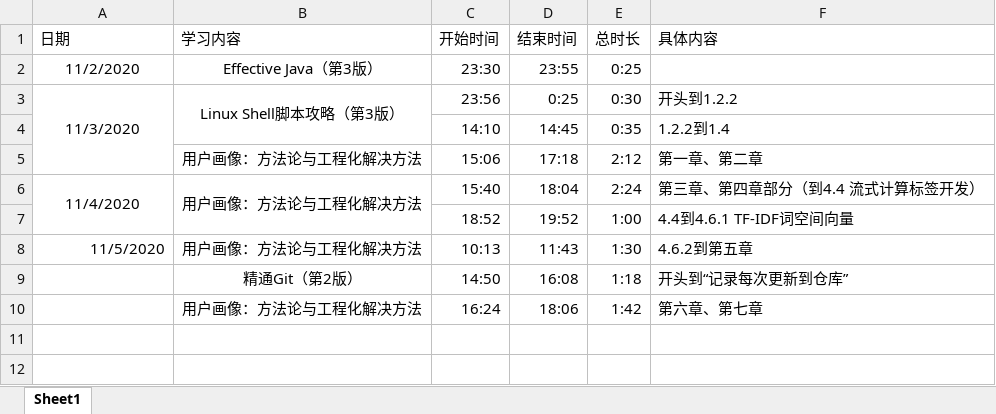
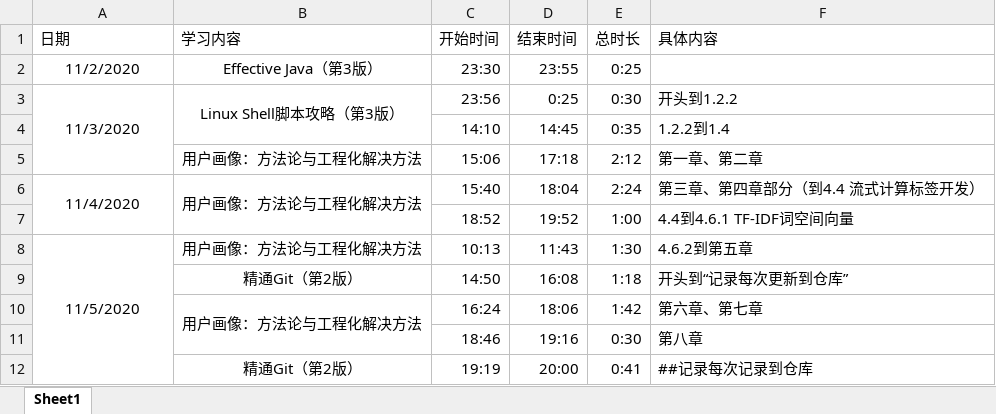
Before and after one commit to ZeromaXHe/Learning-Platform, an Excel workbook: 学习笔记存储文件夹/知识点原材料/日常学习时间记录.xlsx, sheet Sheet1, drawn as a sheet; values as stored, in another font and other column widths than the file's, no borders; the diff names each change by its address in the sheet, - before the commit and + after, or states it on an @@ line.

Commit message:
2020.11.5 更新 《用户画像：方法论与工程化解决方法》笔记.md 第八章；《精通Git（第2版）》笔记.md ##记录每次记录到仓库

```diff
--- a/学习笔记存储文件夹/知识点原材料/日常学习时间记录.xlsx (sheet Sheet1)
+++ b/学习笔记存储文件夹/知识点原材料/日常学习时间记录.xlsx (sheet Sheet1)
-A8 alignment: right
+A8 alignment: center
+A8:A12 merged
+B10:B11 merged
+row 11:  |  | 18:46 | 19:16 | 0:30 | 第八章
+row 12:  | 精通Git（第2版） | 19:19 | 20:00 | 0:41 | ##记录每次记录到仓库
```
Also changed, not shown: 2 other files.
